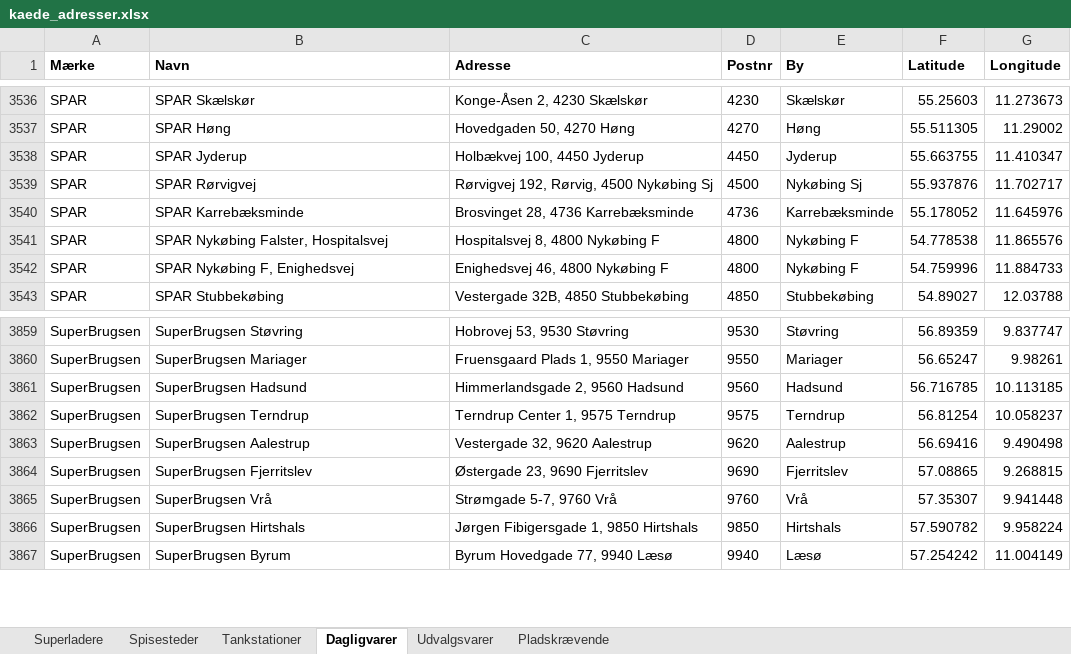
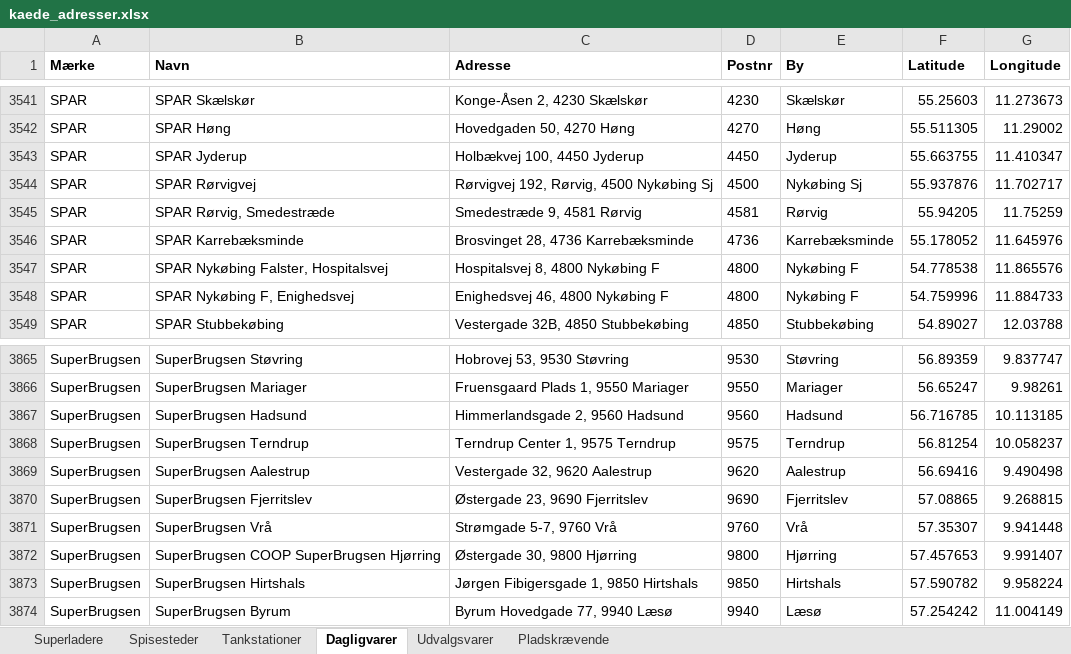
Before and after one commit to sfpkartago/retailkort, an Excel workbook: kaede_adresser.xlsx, sheet Dagligvarer, drawn as a sheet; only a part is shown, gaps mark what is left out; values as stored, in another font and other column widths than the file's, no borders; the diff covers the shown part only; the diff names each change by its address in the sheet, - before the commit and + after, or states it on an @@ line.

```diff
--- a/kaede_adresser.xlsx (sheet Dagligvarer)
+++ b/kaede_adresser.xlsx (sheet Dagligvarer)
+row 3545: SPAR | SPAR Rørvig, Smedestræde | Smedestræde 9, 4581 Rørvig | 4581 | Rørvig | 55.94205 | 11.75259
+row 3872: SuperBrugsen | SuperBrugsen COOP SuperBrugsen Hjørring | Østergade 30, 9800 Hjørring | 9800 | Hjørring | 57.457653 | 9.991407
```
Also changed, not shown: 5 added rows elsewhere in this sheet, sheet Udvalgsvarer, 8 other files.
